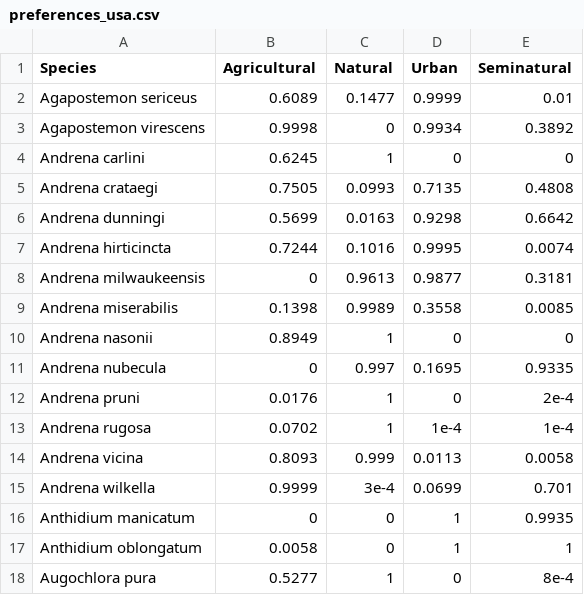
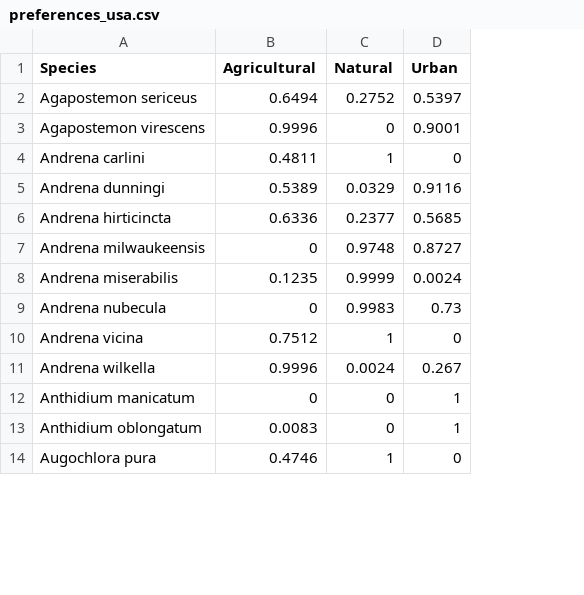
Before and after one commit to ibartomeus/declines_brain, a CSV file: Data/Usa_data/preferences_usa.csv, drawn as a sheet; only a part is shown; removed rows and columns are numbered as before the commit, all else as after; the diff covers the shown part only; the diff names each change by its address in the sheet, - before the commit and + after, or states it on an @@ line.

Commit message:
Updating data

```diff
--- a/Data/Usa_data/preferences_usa.csv
+++ b/Data/Usa_data/preferences_usa.csv
-column E (Seminatural), rows 2-4: 0.01 | 0.3892 | 0; rows 6-9: 0.6642 | 0.0074 | 0.3181 | 0.0085; row 11: 0.9335; rows 14-18: 0.0058 | 0.701 | 0.9935 | 1 | 8e-4
-B2 (Agricultural): 0.6089
+B2 (Agricultural): 0.6494
-C2 (Natural): 0.1477
+C2 (Natural): 0.2752
-D2 (Urban): 0.9999
+D2 (Urban): 0.5397
-B3 (Agricultural): 0.9998
+B3 (Agricultural): 0.9996
-D3 (Urban): 0.9934
+D3 (Urban): 0.9001
-B4 (Agricultural): 0.6245
+B4 (Agricultural): 0.4811
-row 5: Andrena crataegi | 0.7505 | 0.0993 | 0.7135 | 0.4808
-B5 (Agricultural): 0.5699
+B5 (Agricultural): 0.5389
-C5 (Natural): 0.0163
+C5 (Natural): 0.0329
-D5 (Urban): 0.9298
+D5 (Urban): 0.9116
-B6 (Agricultural): 0.7244
+B6 (Agricultural): 0.6336
-C6 (Natural): 0.1016
+C6 (Natural): 0.2377
-D6 (Urban): 0.9995
+D6 (Urban): 0.5685
-C7 (Natural): 0.9613
+C7 (Natural): 0.9748
-D7 (Urban): 0.9877
+D7 (Urban): 0.8727
-B8 (Agricultural): 0.1398
+B8 (Agricultural): 0.1235
-C8 (Natural): 0.9989
+C8 (Natural): 0.9999
-D8 (Urban): 0.3558
+D8 (Urban): 0.0024
-row 10: Andrena nasonii | 0.8949 | 1 | 0 | 0
-C9 (Natural): 0.997
+C9 (Natural): 0.9983
-D9 (Urban): 0.1695
+D9 (Urban): 0.73
-row 12: Andrena pruni | 0.0176 | 1 | 0 | 2e-4
-row 13: Andrena rugosa | 0.0702 | 1 | 1e-4 | 1e-4
-B10 (Agricultural): 0.8093
+B10 (Agricultural): 0.7512
-C10 (Natural): 0.999
+C10 (Natural): 1
-D10 (Urban): 0.0113
+D10 (Urban): 0
-B11 (Agricultural): 0.9999
+B11 (Agricultural): 0.9996
-C11 (Natural): 3e-4
+C11 (Natural): 0.0024
-D11 (Urban): 0.0699
+D11 (Urban): 0.267
-B13 (Agricultural): 0.0058
+B13 (Agricultural): 0.0083
-B14 (Agricultural): 0.5277
+B14 (Agricultural): 0.4746
```
Also changed, not shown: 7 removed rows and 44 edited cells elsewhere in this file, 3 other files.
